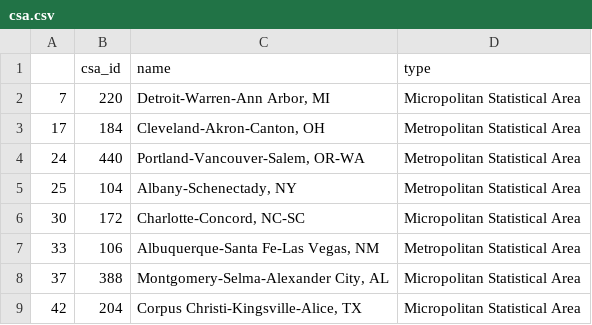
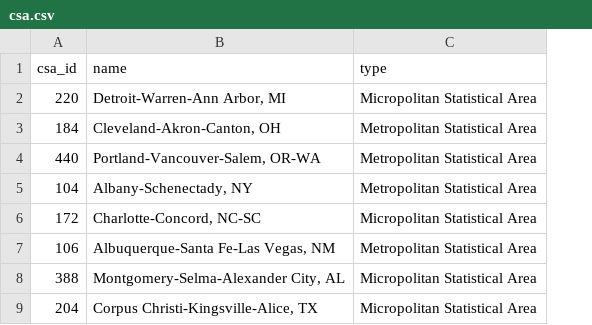
Before and after one commit to DEP-Team/COVID-Factors-Analysis, a CSV file: data/import/csa.csv, drawn as a sheet; only a part is shown; the diff names each change by its address in the sheet, - before the commit and + after, or states it on an @@ line.

```diff
--- a/data/import/csa.csv
+++ b/data/import/csa.csv
-column A, rows 2-9: 7 | 17 | 24 | 25 | 30 | 33 | 37 | 42
```
Also changed, not shown: data/import/county_csa.csv, data/import/state.csv, 2 other files.
